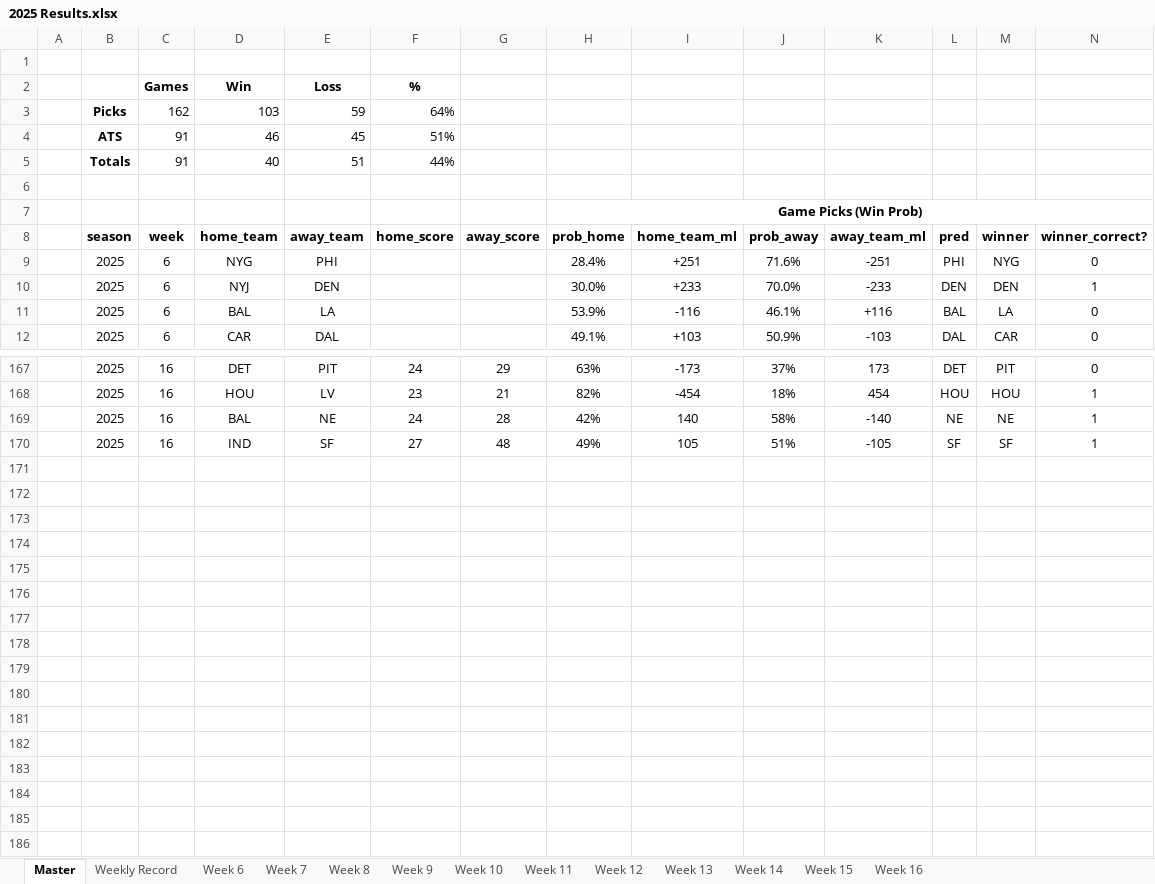
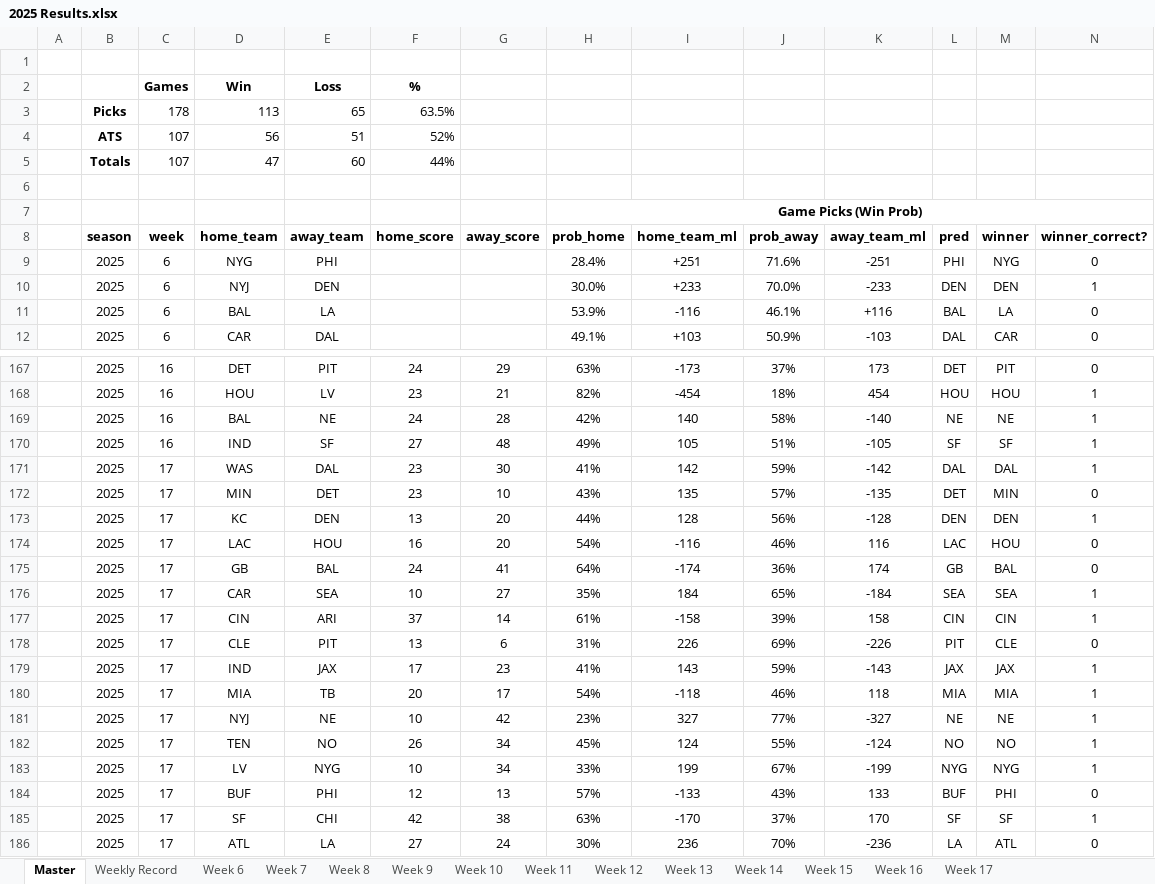
Before and after one commit to jmiller240/nfl-analytics, an Excel workbook: model results/2025 Results.xlsx, sheet Master, drawn as a sheet; only a part is shown, gaps mark what is left out; values as stored, in another font and other column widths than the file's, no borders; conditional formats not drawn; removed rows and columns are numbered as before the commit, all else as after; rows hold the shown columns only; the diff names each change by its address in the sheet, - before the commit and + after, or states it on an @@ line.

```diff
--- a/model results/2025 Results.xlsx (sheet Master)
+++ b/model results/2025 Results.xlsx (sheet Master)
+sheet tab: Week 17
-row 3:  | Picks | 162 | 103 | 59 | 64%
-row 4:  | ATS | 91 | 46 | 45 | 51%
-row 5:  | Totals | 91 | 40 | 51 | 44%
+row 3:  | Picks | 178 | 113 | 65 | 63.5%
+row 4:  | ATS | 107 | 56 | 51 | 52%
+row 5:  | Totals | 107 | 47 | 60 | 44%
+row 171:  | 2025 | 17 | WAS | DAL | 23 | 30 | 41% | 142 | 59% | -142 | DAL | DAL | 1
+row 172:  | 2025 | 17 | MIN | DET | 23 | 10 | 43% | 135 | 57% | -135 | DET | MIN | 0
+row 173:  | 2025 | 17 | KC | DEN | 13 | 20 | 44% | 128 | 56% | -128 | DEN | DEN | 1
+row 174:  | 2025 | 17 | LAC | HOU | 16 | 20 | 54% | -116 | 46% | 116 | LAC | HOU | 0
+row 175:  | 2025 | 17 | GB | BAL | 24 | 41 | 64% | -174 | 36% | 174 | GB | BAL | 0
+row 176:  | 2025 | 17 | CAR | SEA | 10 | 27 | 35% | 184 | 65% | -184 | SEA | SEA | 1
+row 177:  | 2025 | 17 | CIN | ARI | 37 | 14 | 61% | -158 | 39% | 158 | CIN | CIN | 1
+row 178:  | 2025 | 17 | CLE | PIT | 13 | 6 | 31% | 226 | 69% | -226 | PIT | CLE | 0
+row 179:  | 2025 | 17 | IND | JAX | 17 | 23 | 41% | 143 | 59% | -143 | JAX | JAX | 1
+row 180:  | 2025 | 17 | MIA | TB | 20 | 17 | 54% | -118 | 46% | 118 | MIA | MIA | 1
+row 181:  | 2025 | 17 | NYJ | NE | 10 | 42 | 23% | 327 | 77% | -327 | NE | NE | 1
+row 182:  | 2025 | 17 | TEN | NO | 26 | 34 | 45% | 124 | 55% | -124 | NO | NO | 1
+row 183:  | 2025 | 17 | LV | NYG | 10 | 34 | 33% | 199 | 67% | -199 | NYG | NYG | 1
+row 184:  | 2025 | 17 | BUF | PHI | 12 | 13 | 57% | -133 | 43% | 133 | BUF | PHI | 0
+row 185:  | 2025 | 17 | SF | CHI | 42 | 38 | 63% | -170 | 37% | 170 | SF | SF | 1
+row 186:  | 2025 | 17 | ATL | LA | 27 | 24 | 30% | 236 | 70% | -236 | LA | ATL | 0
```
Also changed, not shown: sheet Weekly Record, 8 other files.
